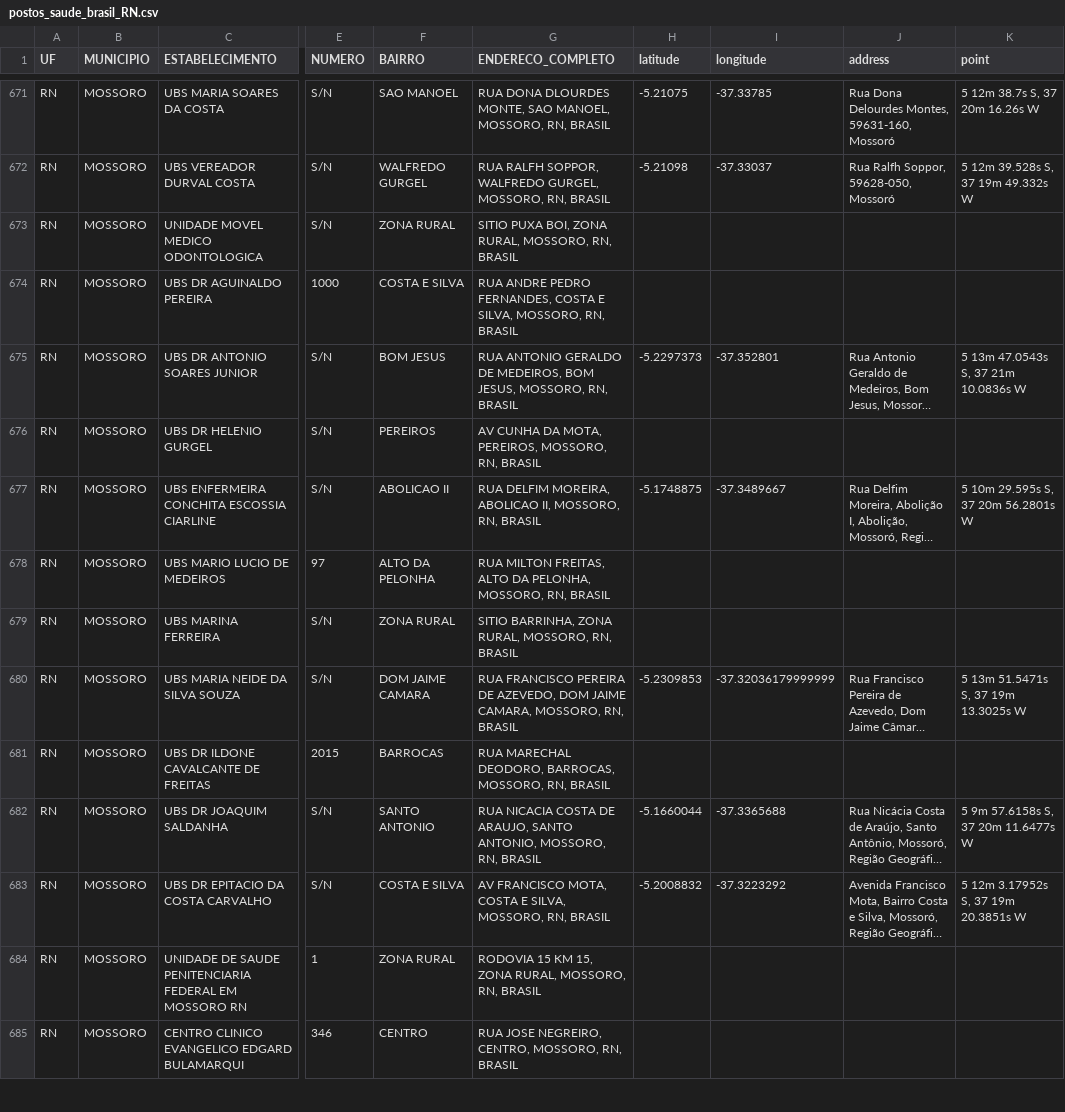
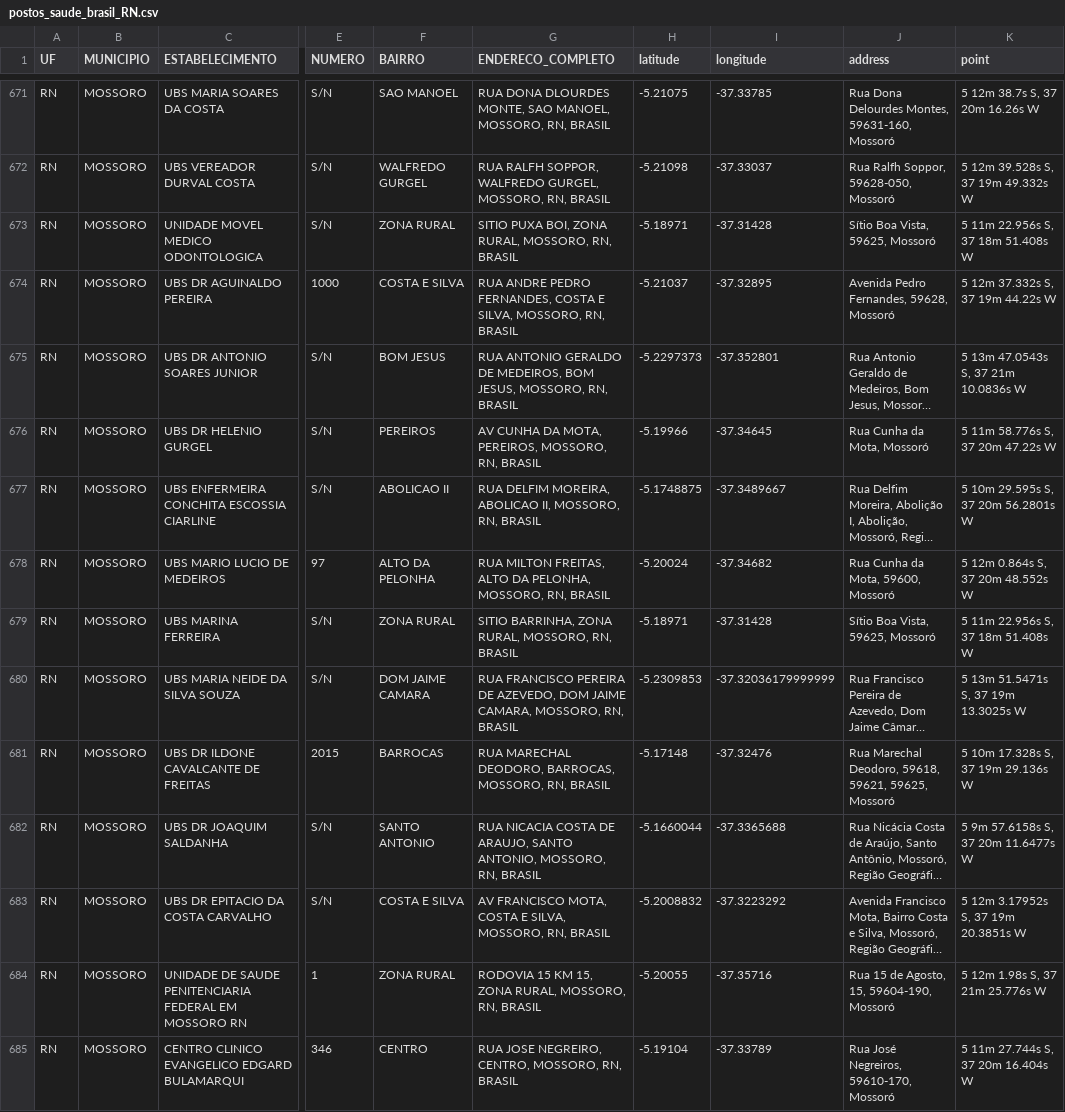
Before and after one commit to univesp-projeto-integrador-3/info_vacinas, a CSV file: notebooks/postos_por_uf/postos_saude_brasil_RN.csv, drawn as a sheet; only a part is shown, gaps mark what is left out; long unchanged cells end in …; the diff covers the shown part only; the diff names each change by its address in the sheet, - before the commit and + after, or states it on an @@ line.

```diff
--- a/notebooks/postos_por_uf/postos_saude_brasil_RN.csv
+++ b/notebooks/postos_por_uf/postos_saude_brasil_RN.csv
-H673 (latitude): (empty)
+H673 (latitude): -5.18971
-I673 (longitude): (empty)
+I673 (longitude): -37.31428
-J673 (address): (empty)
+J673 (address): Sítio Boa Vista, 59625, Mossoró
-K673 (point): (empty)
+K673 (point): 5 11m 22.956s S, 37 18m 51.408s W
-H674 (latitude): (empty)
+H674 (latitude): -5.21037
-I674 (longitude): (empty)
+I674 (longitude): -37.32895
-J674 (address): (empty)
+J674 (address): Avenida Pedro Fernandes, 59628, Mossoró
-K674 (point): (empty)
+K674 (point): 5 12m 37.332s S, 37 19m 44.22s W
-H676 (latitude): (empty)
+H676 (latitude): -5.19966
-I676 (longitude): (empty)
+I676 (longitude): -37.34645
-J676 (address): (empty)
+J676 (address): Rua Cunha da Mota, Mossoró
-K676 (point): (empty)
+K676 (point): 5 11m 58.776s S, 37 20m 47.22s W
-H678 (latitude): (empty)
+H678 (latitude): -5.20024
-I678 (longitude): (empty)
+I678 (longitude): -37.34682
-J678 (address): (empty)
+J678 (address): Rua Cunha da Mota, 59600, Mossoró
-K678 (point): (empty)
+K678 (point): 5 12m 0.864s S, 37 20m 48.552s W
-H679 (latitude): (empty)
+H679 (latitude): -5.18971
-I679 (longitude): (empty)
+I679 (longitude): -37.31428
-J679 (address): (empty)
+J679 (address): Sítio Boa Vista, 59625, Mossoró
-K679 (point): (empty)
+K679 (point): 5 11m 22.956s S, 37 18m 51.408s W
-H681 (latitude): (empty)
+H681 (latitude): -5.17148
-I681 (longitude): (empty)
+I681 (longitude): -37.32476
-J681 (address): (empty)
+J681 (address): Rua Marechal Deodoro, 59618, 59621, 59625, Mossoró
-K681 (point): (empty)
+K681 (point): 5 10m 17.328s S, 37 19m 29.136s W
-H684 (latitude): (empty)
+H684 (latitude): -5.20055
-I684 (longitude): (empty)
+I684 (longitude): -37.35716
-J684 (address): (empty)
+J684 (address): Rua 15 de Agosto, 15, 59604-190, Mossoró
-K684 (point): (empty)
+K684 (point): 5 12m 1.98s S, 37 21m 25.776s W
-H685 (latitude): (empty)
+H685 (latitude): -5.19104
-I685 (longitude): (empty)
+I685 (longitude): -37.33789
-J685 (address): (empty)
+J685 (address): Rua José Negreiros, 59610-170, Mossoró
-K685 (point): (empty)
+K685 (point): 5 11m 27.744s S, 37 20m 16.404s W
```
Also changed, not shown: 64 edited cells elsewhere in this file, notebooks/postos_por_uf/postos_saude_brasil_PB.csv, notebooks/postos_por_uf/postos_saude_brasil_PI.csv, 7 other files.
